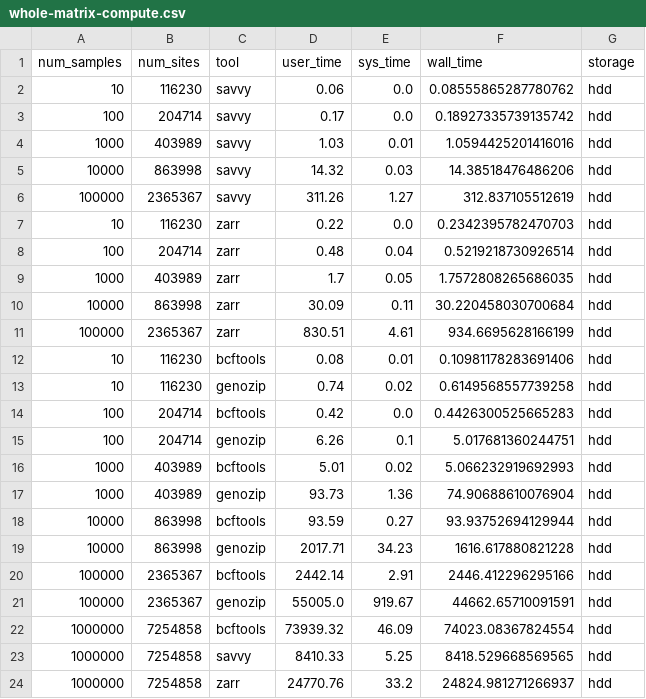
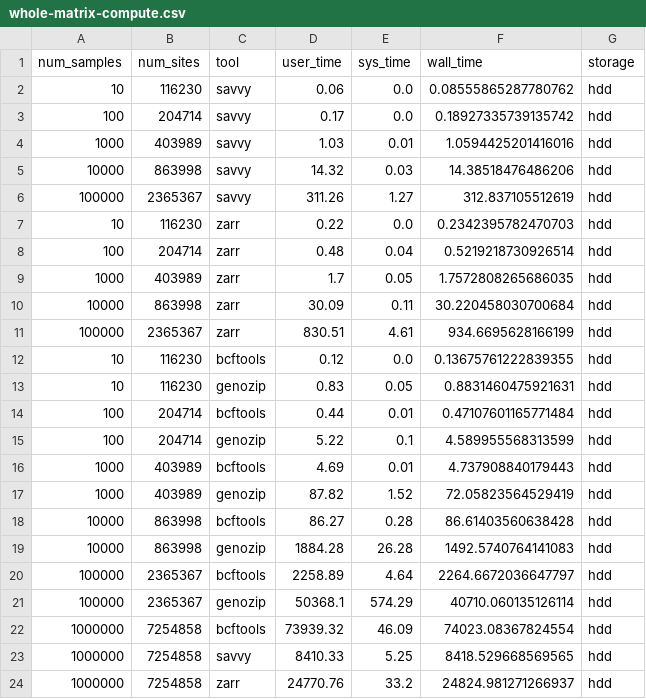
Before and after one commit to sgkit-dev/vcf-zarr-publication, a CSV file: plot_data/whole-matrix-compute.csv, drawn as a sheet.

Commit message:
Update whole matrix times < 10^6

```diff
--- a/plot_data/whole-matrix-compute.csv
+++ b/plot_data/whole-matrix-compute.csv
@@ -11,12 +11,12 @@ num_samples,num_sites,tool,user_time,sys_time,wall_time,storage
 100000,2365367,zarr,830.51,4.61,934.6695628166199,hdd
-10,116230,bcftools,0.08,0.01,0.10981178283691406,hdd
-10,116230,genozip,0.74,0.02,0.6149568557739258,hdd
-100,204714,bcftools,0.42,0.0,0.4426300525665283,hdd
-100,204714,genozip,6.26,0.1,5.017681360244751,hdd
-1000,403989,bcftools,5.01,0.02,5.066232919692993,hdd
-1000,403989,genozip,93.73,1.36,74.90688610076904,hdd
-10000,863998,bcftools,93.59,0.27,93.93752694129944,hdd
-10000,863998,genozip,2017.71,34.23,1616.617880821228,hdd
-100000,2365367,bcftools,2442.14,2.91,2446.412296295166,hdd
-100000,2365367,genozip,55005.0,919.67,44662.65710091591,hdd
+10,116230,bcftools,0.12,0.0,0.13675761222839355,hdd
+10,116230,genozip,0.83,0.05,0.8831460475921631,hdd
+100,204714,bcftools,0.44,0.01,0.47107601165771484,hdd
+100,204714,genozip,5.22,0.1,4.589955568313599,hdd
+1000,403989,bcftools,4.69,0.01,4.737908840179443,hdd
+1000,403989,genozip,87.82,1.52,72.05823564529419,hdd
+10000,863998,bcftools,86.27,0.28,86.61403560638428,hdd
+10000,863998,genozip,1884.28,26.28,1492.5740764141083,hdd
+100000,2365367,bcftools,2258.89,4.64,2264.6672036647797,hdd
+100000,2365367,genozip,50368.1,574.29,40710.060135126114,hdd
 1000000,7254858,bcftools,73939.32,46.09,74023.08367824554,hdd
```
